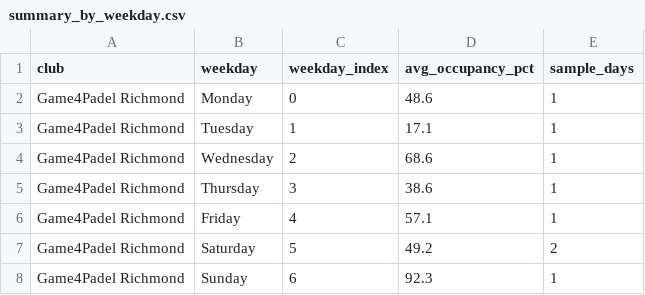
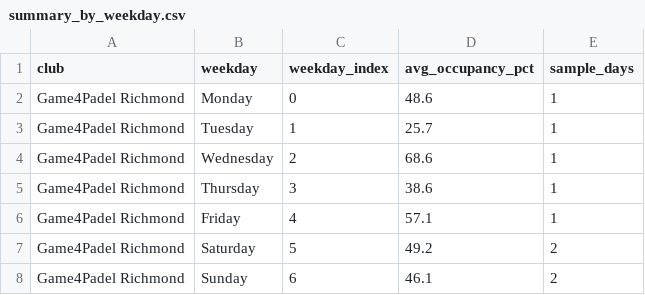
Before and after one commit to sarthakrungta/padel-tracker, a CSV file: analysis/summary_by_weekday.csv, drawn as a sheet.

```diff
--- a/analysis/summary_by_weekday.csv
+++ b/analysis/summary_by_weekday.csv
@@ -2,3 +2,3 @@ club,weekday,weekday_index,avg_occupancy_pct,sample_days
 Game4Padel Richmond,Monday,0,48.6,1
-Game4Padel Richmond,Tuesday,1,17.1,1
+Game4Padel Richmond,Tuesday,1,25.7,1
 Game4Padel Richmond,Wednesday,2,68.6,1
@@ -7,2 +7,2 @@ Game4Padel Richmond,Friday,4,57.1,1
 Game4Padel Richmond,Saturday,5,49.2,2
-Game4Padel Richmond,Sunday,6,92.3,1
+Game4Padel Richmond,Sunday,6,46.1,2
```
Also changed, not shown: analysis/summary_by_day.csv, analysis/summary_by_hour.csv, 4 other files.
